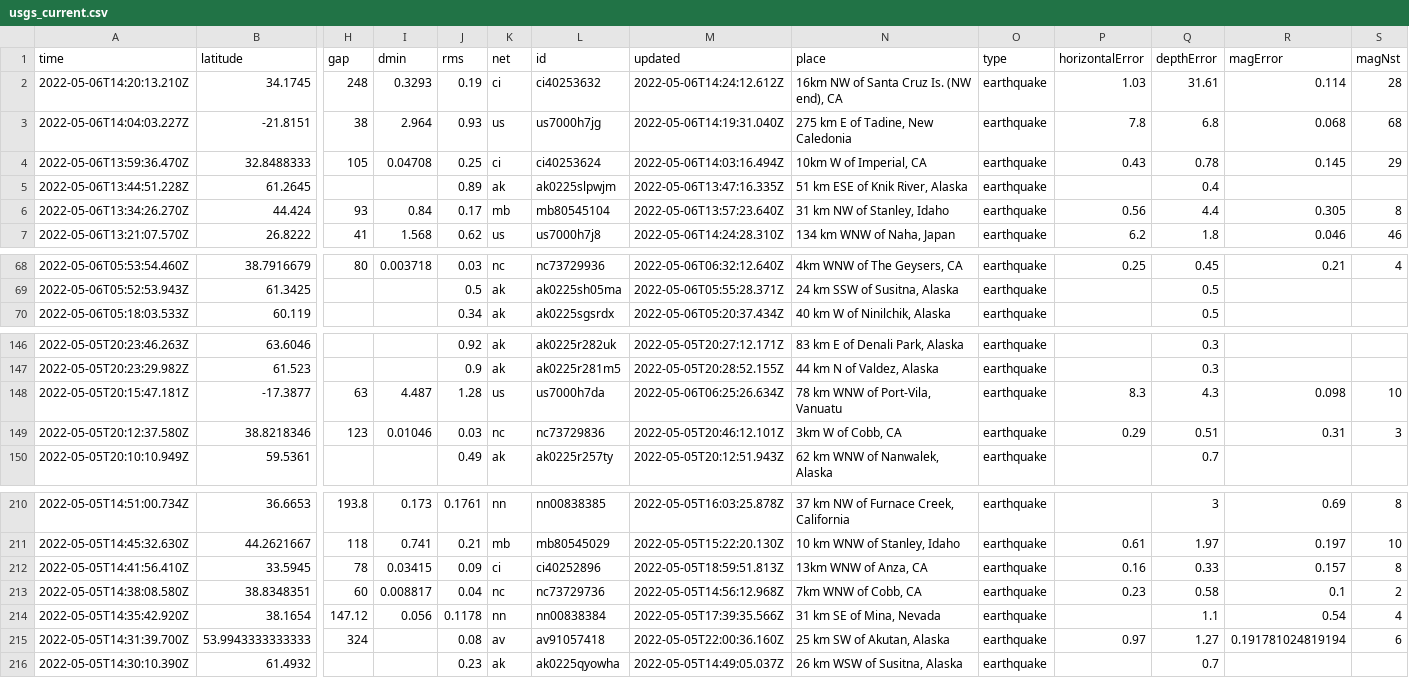
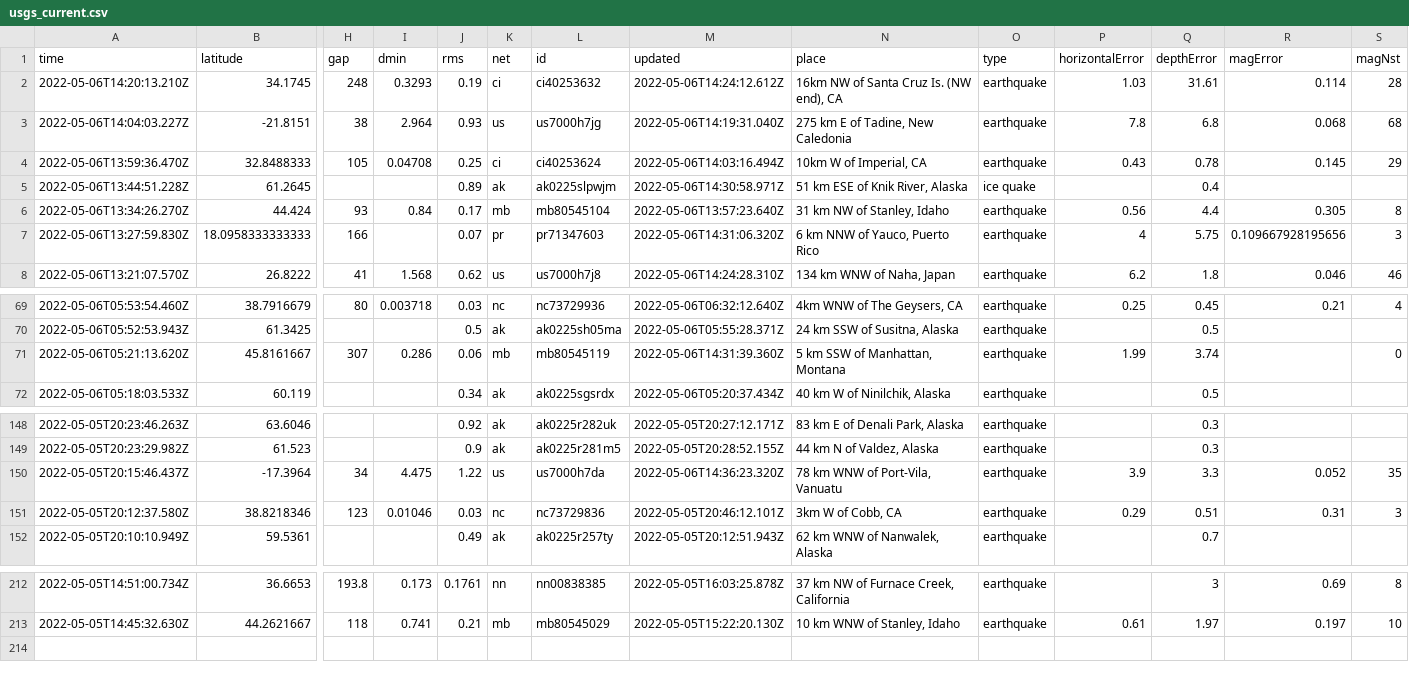
Before and after one commit to profrobwells/nicar22-github-actions, a CSV file: usgs_current.csv, drawn as a sheet; only a part is shown, gaps mark what is left out; removed rows and columns are numbered as before the commit, all else as after; rows hold the shown columns only; the diff names each change by its address in the sheet, - before the commit and + after, or states it on an @@ line.

```diff
--- a/usgs_current.csv
+++ b/usgs_current.csv
-M5 (updated): 2022-05-06T13:47:16.335Z
+M5 (updated): 2022-05-06T14:30:58.971Z
-O5 (type): earthquake
+O5 (type): ice quake
+row 7: 2022-05-06T13:27:59.830Z | 18.0958333333333 | 166 |  | 0.07 | pr | pr71347603 | 2022-05-06T14:31:06.320Z | 6 km NNW of Yauco, Puerto Rico | earthquake | 4 | 5.75 | 0.109667928195656 | 3
+row 71: 2022-05-06T05:21:13.620Z | 45.8161667 | 307 | 0.286 | 0.06 | mb | mb80545119 | 2022-05-06T14:31:39.360Z | 5 km SSW of Manhattan, Montana | earthquake | 1.99 | 3.74 |  | 0
-row 148: 2022-05-05T20:15:47.181Z | -17.3877 | 63 | 4.487 | 1.28 | us | us7000h7da | 2022-05-06T06:25:26.634Z | 78 km WNW of Port-Vila, Vanuatu | earthquake | 8.3 | 4.3 | 0.098 | 10
+row 150: 2022-05-05T20:15:46.437Z | -17.3964 | 34 | 4.475 | 1.22 | us | us7000h7da | 2022-05-06T14:36:23.320Z | 78 km WNW of Port-Vila, Vanuatu | earthquake | 3.9 | 3.3 | 0.052 | 35
-row 212: 2022-05-05T14:41:56.410Z | 33.5945 | 78 | 0.03415 | 0.09 | ci | ci40252896 | 2022-05-05T18:59:51.813Z | 13km WNW of Anza, CA | earthquake | 0.16 | 0.33 | 0.157 | 8
-row 213: 2022-05-05T14:38:08.580Z | 38.8348351 | 60 | 0.008817 | 0.04 | nc | nc73729736 | 2022-05-05T14:56:12.968Z | 7km WNW of Cobb, CA | earthquake | 0.23 | 0.58 | 0.1 | 2
-row 214: 2022-05-05T14:35:42.920Z | 38.1654 | 147.12 | 0.056 | 0.1178 | nn | nn00838384 | 2022-05-05T17:39:35.566Z | 31 km SE of Mina, Nevada | earthquake |  | 1.1 | 0.54 | 4
-row 215: 2022-05-05T14:31:39.700Z | 53.9943333333333 | 324 |  | 0.08 | av | av91057418 | 2022-05-05T22:00:36.160Z | 25 km SW of Akutan, Alaska | earthquake | 0.97 | 1.27 | 0.191781024819194 | 6
-row 216: 2022-05-05T14:30:10.390Z | 61.4932 |  |  | 0.23 | ak | ak0225qyowha | 2022-05-05T14:49:05.037Z | 26 km WSW of Susitna, Alaska | earthquake |  | 0.7
```
Also changed, not shown: 1 other file.
